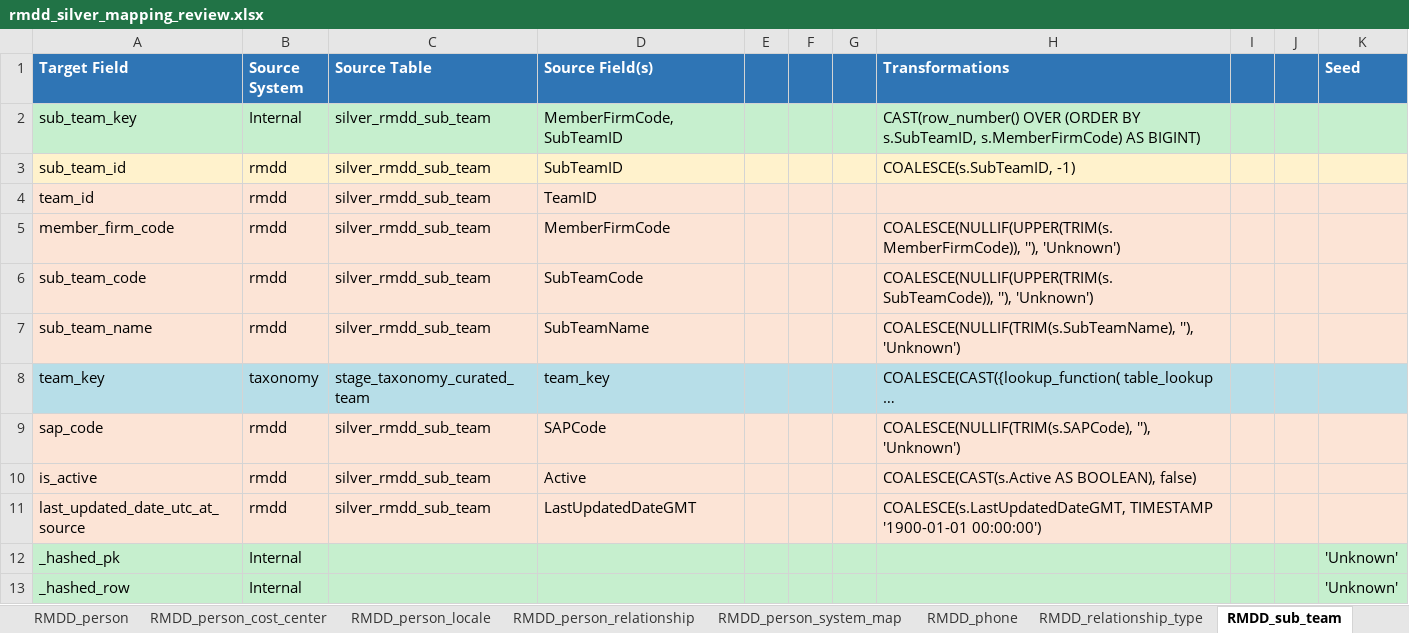
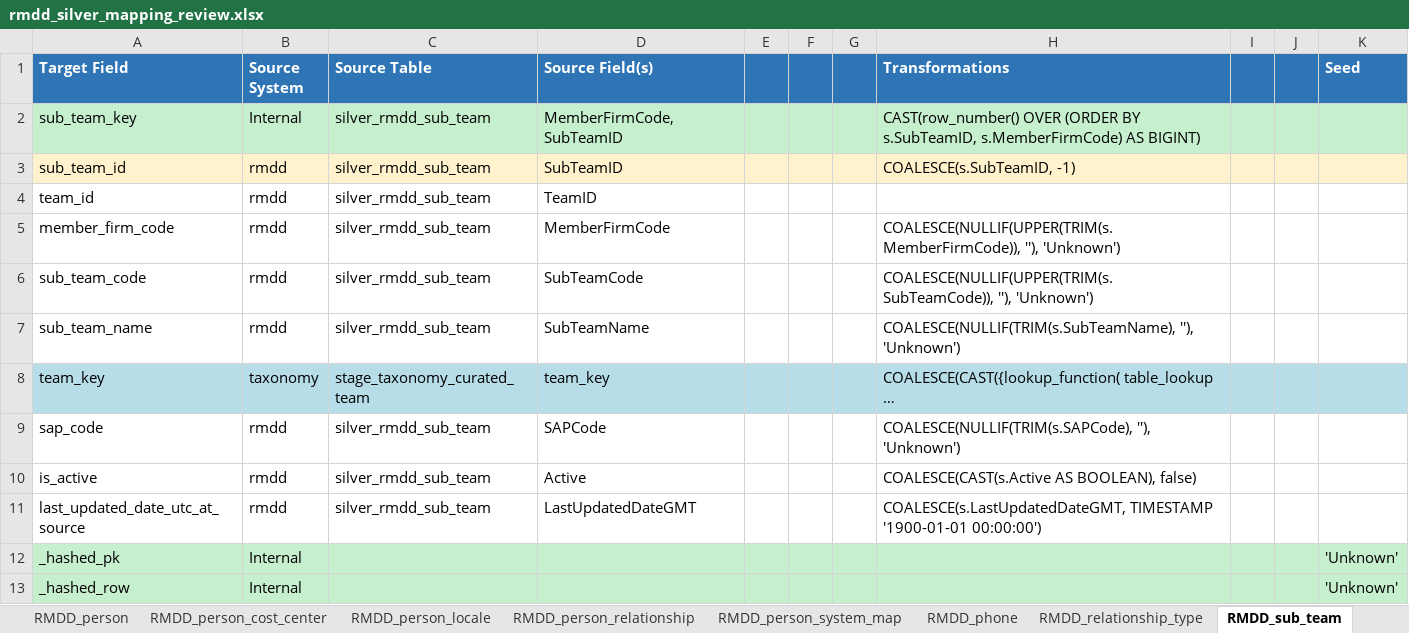
Before and after one commit to sl-bryanvqz/bucket, an Excel workbook: rmdd_silver_mapping_review.xlsx, sheet RMDD_sub_team, drawn as a sheet; only a part is shown; long unchanged cells end in …; values as stored, in another font and other column widths than the file's, no borders; the diff names each change by its address in the sheet, - before the commit and + after, or states it on an @@ line.

```diff
--- a/rmdd_silver_mapping_review.xlsx (sheet RMDD_sub_team)
+++ b/rmdd_silver_mapping_review.xlsx (sheet RMDD_sub_team)
-A4:K7 fill: #FCE4D6
+A4:K7 fill: none
-A9:K11 fill: #FCE4D6
+A9:K11 fill: none
```
Also changed, not shown: sheet RMDD_team, sheet RMDD_employee_sub_group, sheet RMDD_office, sheet New_RMDD_Country, sheet RMDD_matter_status, sheet RMDD_matter, 12 more sheets.
